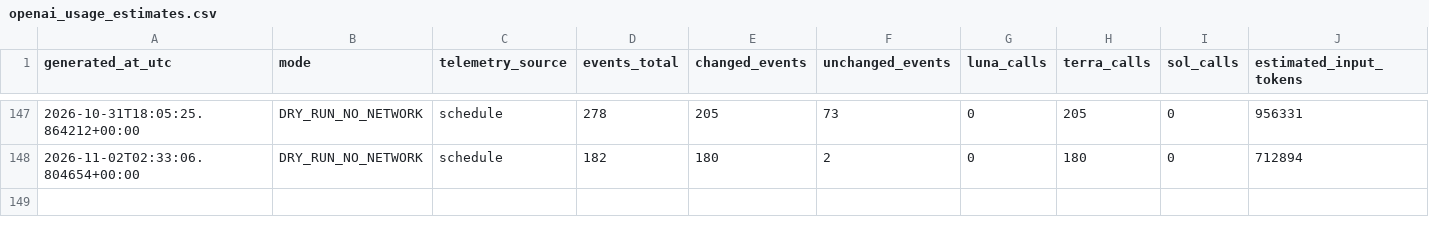
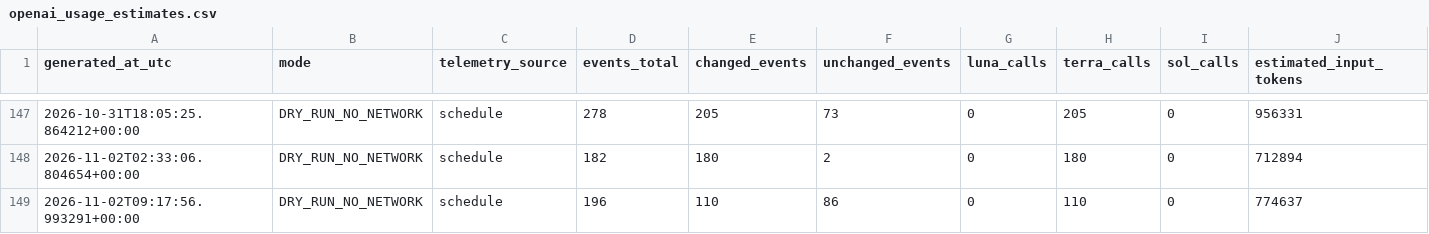
Before and after one commit to JordonNes/JordonNes.github.io, a CSV file: data/openai_usage_estimates.csv, drawn as a sheet; only a part is shown, gaps mark what is left out; rows hold the shown columns only; the diff names each change by its address in the sheet, - before the commit and + after, or states it on an @@ line.

```diff
--- a/data/openai_usage_estimates.csv
+++ b/data/openai_usage_estimates.csv
+row 149: 2026-11-02T09:17:56.993291+00:00 | DRY_RUN_NO_NETWORK | schedule | 196 | 110 | 86 | 0 | 110 | 0 | 774637
```
Also changed, not shown: data/rotowire_context.csv, 53 other files.
